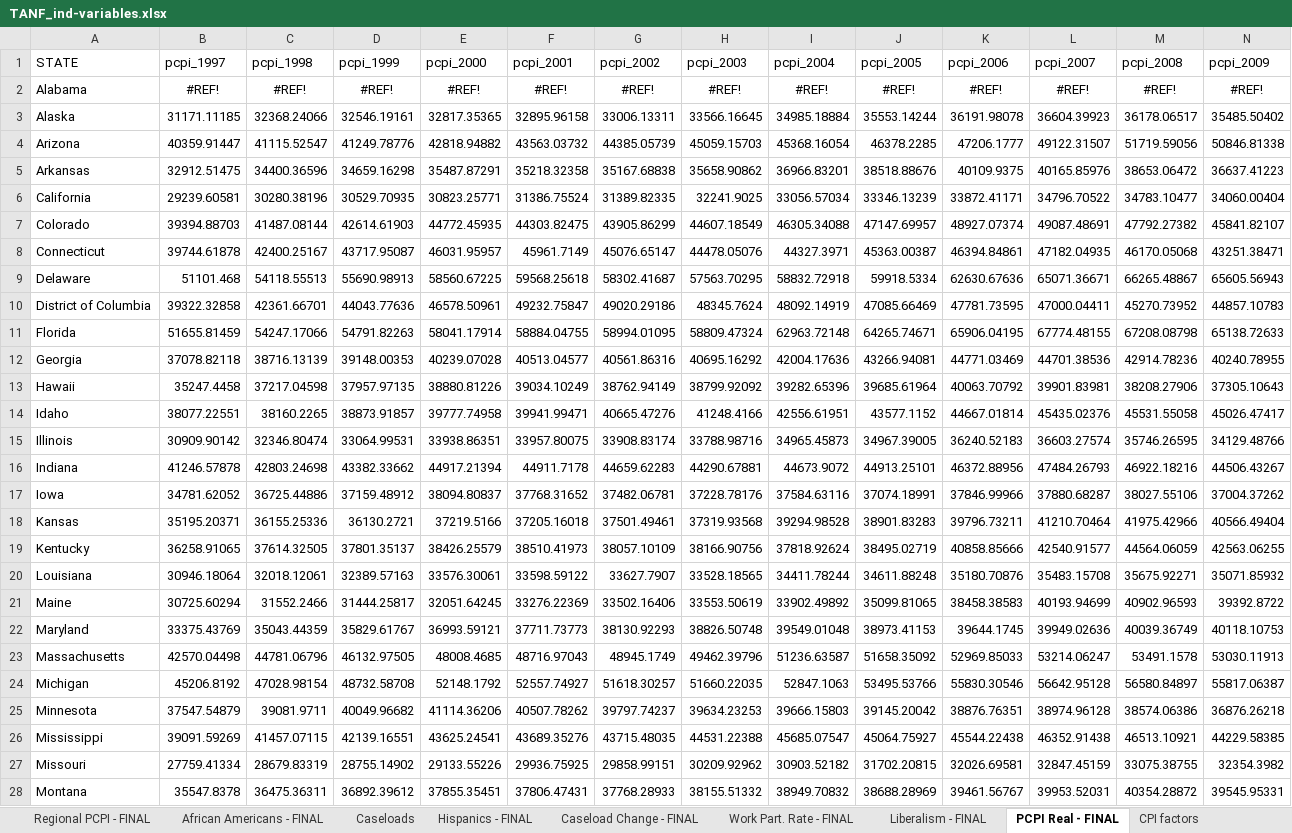
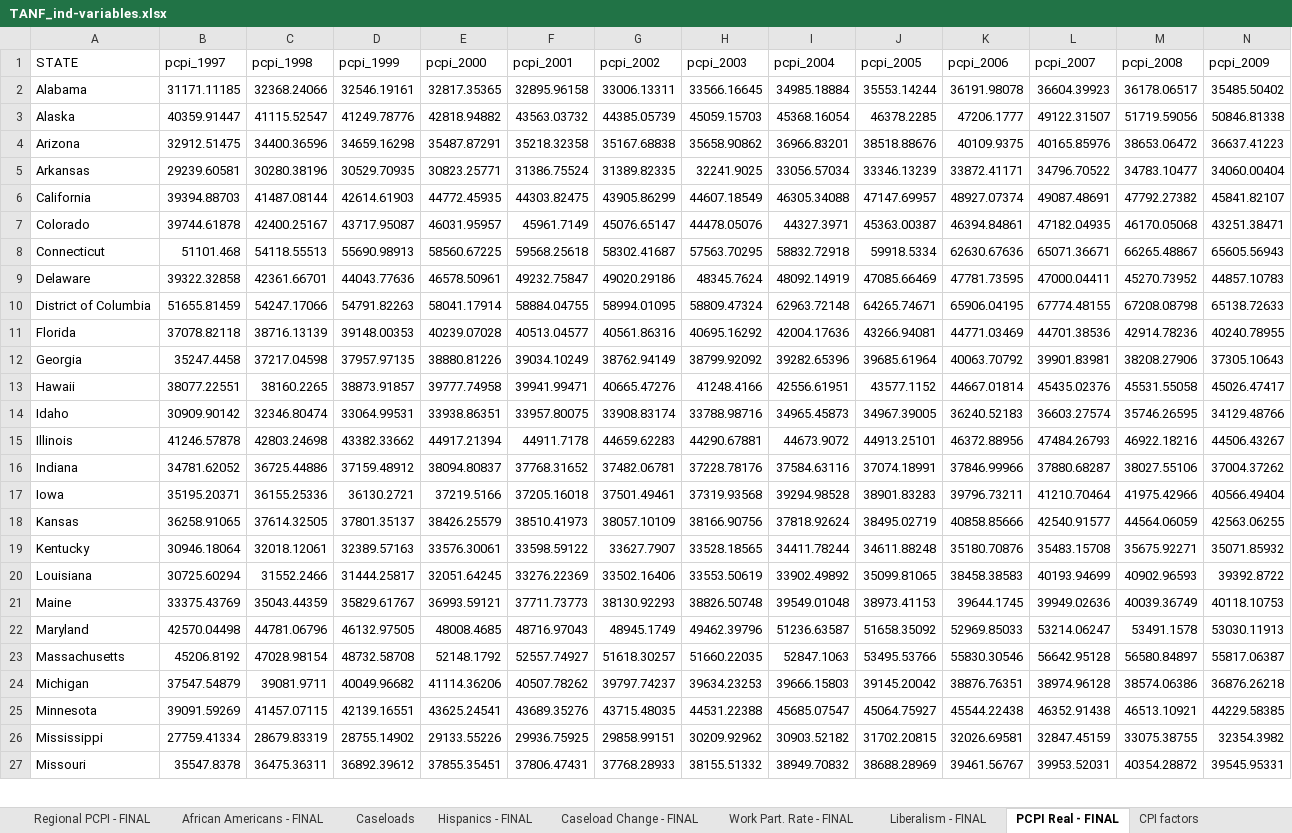
Before and after one commit to benfromfargo/TANF_Expenditures, an Excel workbook: Input Data/TANF_ind-variables.xlsx, sheet PCPI Real - FINAL, drawn as a sheet; only a part is shown; values as stored, in another font and other column widths than the file's, no borders; removed rows and columns are numbered as before the commit, all else as after; rows hold the shown columns only; the diff covers the shown part only; the diff names each change by its address in the sheet, - before the commit and + after, or states it on an @@ line.

```diff
--- a/Input Data/TANF_ind-variables.xlsx (sheet PCPI Real - FINAL)
+++ b/Input Data/TANF_ind-variables.xlsx (sheet PCPI Real - FINAL)
-row 2: Alabama | #REF! | #REF! | #REF! | #REF! | #REF! | #REF! | #REF! | #REF! | #REF! | #REF! | #REF! | #REF! | #REF!
-A2 (STATE): Alaska
+A2 (STATE): Alabama
-A3 (STATE): Arizona
+A3 (STATE): Alaska
-A4 (STATE): Arkansas
+A4 (STATE): Arizona
-A5 (STATE): California
+A5 (STATE): Arkansas
-A6 (STATE): Colorado
+A6 (STATE): California
-A7 (STATE): Connecticut
+A7 (STATE): Colorado
-A8 (STATE): Delaware
+A8 (STATE): Connecticut
-A9 (STATE): District of Columbia
+A9 (STATE): Delaware
-A10 (STATE): Florida
+A10 (STATE): District of Columbia
-A11 (STATE): Georgia
+A11 (STATE): Florida
-A12 (STATE): Hawaii
+A12 (STATE): Georgia
-A13 (STATE): Idaho
+A13 (STATE): Hawaii
-A14 (STATE): Illinois
+A14 (STATE): Idaho
-A15 (STATE): Indiana
+A15 (STATE): Illinois
-A16 (STATE): Iowa
+A16 (STATE): Indiana
-A17 (STATE): Kansas
+A17 (STATE): Iowa
-A18 (STATE): Kentucky
+A18 (STATE): Kansas
-A19 (STATE): Louisiana
+A19 (STATE): Kentucky
-A20 (STATE): Maine
+A20 (STATE): Louisiana
-A21 (STATE): Maryland
+A21 (STATE): Maine
-A22 (STATE): Massachusetts
+A22 (STATE): Maryland
-A23 (STATE): Michigan
+A23 (STATE): Massachusetts
-A24 (STATE): Minnesota
+A24 (STATE): Michigan
-A25 (STATE): Mississippi
+A25 (STATE): Minnesota
-A26 (STATE): Missouri
+A26 (STATE): Mississippi
-A27 (STATE): Montana
+A27 (STATE): Missouri
```
Also changed, not shown: 1 added row and 24 edited cells elsewhere in this sheet, sheet Ind. Variables - FINAL, formulas that keep their value, 18 other files.
